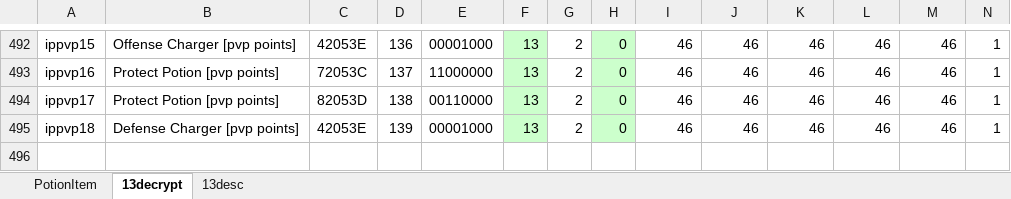
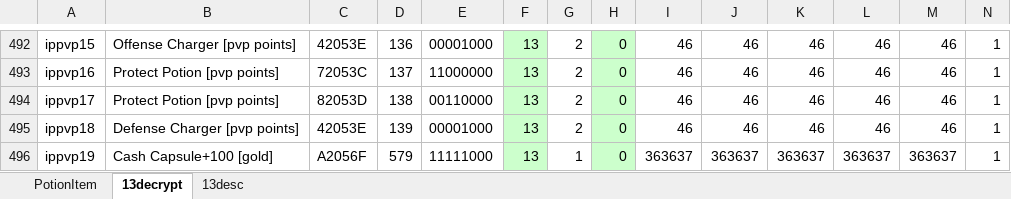
Before and after one commit to juangraydev/nexus-database, an Excel workbook: gu_in/Item.edf/13_PotionItem/PotionItem.xlsx, sheet 13decrypt, drawn as a sheet; only a part is shown, gaps mark what is left out; values as stored, in another font and other column widths than the file's, no borders; rows hold the shown columns only; the diff names each change by its address in the sheet, - before the commit and + after, or states it on an @@ line.

Commit message:
gold  vendor

```diff
--- a/gu_in/Item.edf/13_PotionItem/PotionItem.xlsx (sheet 13decrypt)
+++ b/gu_in/Item.edf/13_PotionItem/PotionItem.xlsx (sheet 13decrypt)
+row 496: ippvp19 | Cash Capsule+100 [gold] | A2056F | 579 | 11111000 | 13 | 1 | 0 | 363637 | 363637 | 363637 | 363637 | 363637 | 1
```
Also changed, not shown: sheet PotionItem, gu_in/Item.edf/17_ResourceItem/ResourceItem.xlsx, gu_in/Item.edf/20_BootyItem/BootYItem.xlsx, 5 other files.
